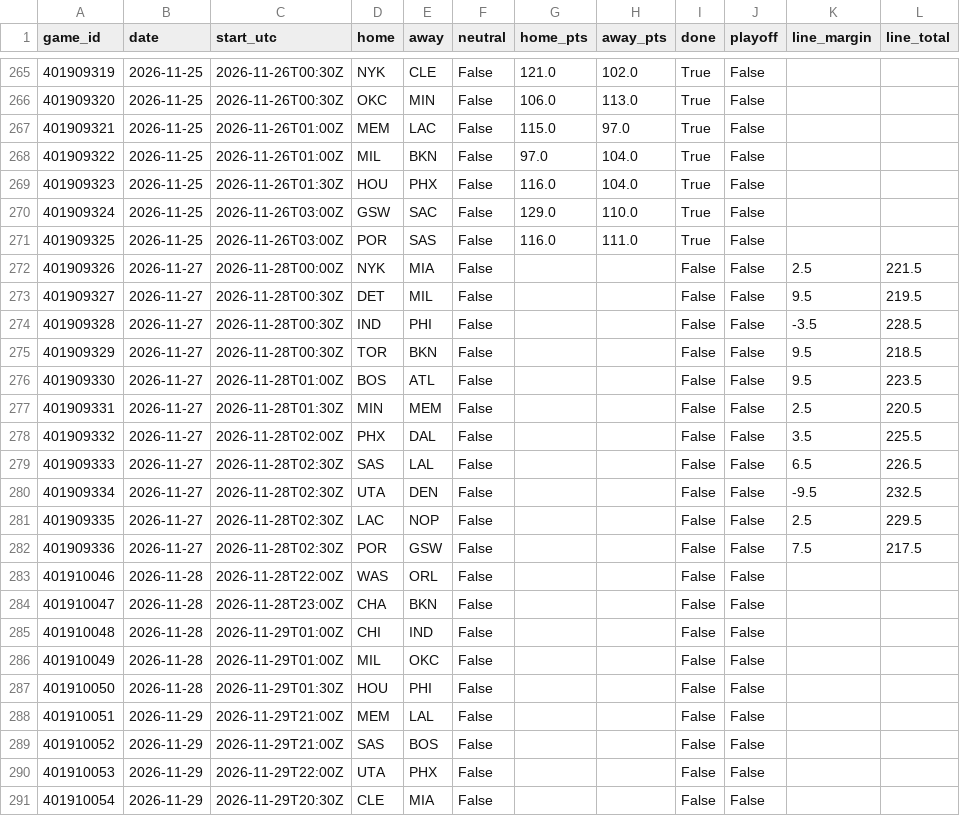
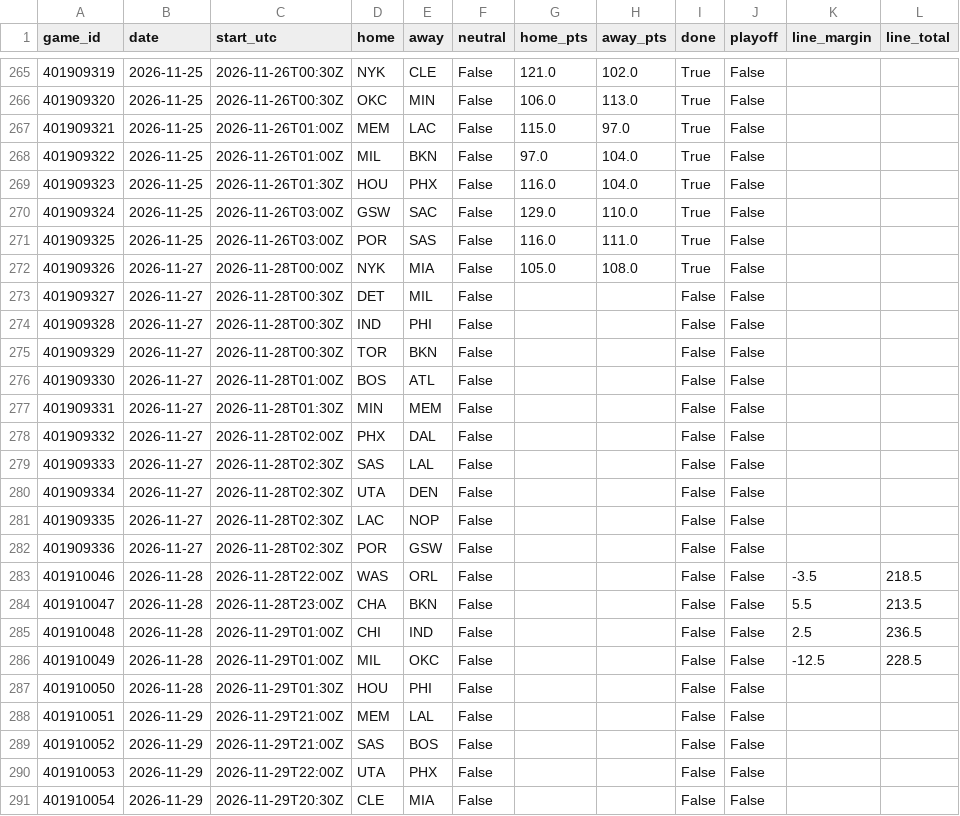
Before and after one commit to willyjo423/nfl-forecast, a CSV file: data/cache/nba_games_2026.csv, drawn as a sheet; only a part is shown, gaps mark what is left out.

```diff
--- a/data/cache/nba_games_2026.csv
+++ b/data/cache/nba_games_2026.csv
@@ -271,17 +271,17 @@ game_id,date,start_utc,home,away,neutral,home_pts,away_pts,done,playoff,line_mar
 401909325,2026-11-25,2026-11-26T03:00Z,POR,SAS,False,116.0,111.0,True,False,,
-401909326,2026-11-27,2026-11-28T00:00Z,NYK,MIA,False,,,False,False,2.5,221.5
-401909327,2026-11-27,2026-11-28T00:30Z,DET,MIL,False,,,False,False,9.5,219.5
-401909328,2026-11-27,2026-11-28T00:30Z,IND,PHI,False,,,False,False,-3.5,228.5
-401909329,2026-11-27,2026-11-28T00:30Z,TOR,BKN,False,,,False,False,9.5,218.5
-401909330,2026-11-27,2026-11-28T01:00Z,BOS,ATL,False,,,False,False,9.5,223.5
-401909331,2026-11-27,2026-11-28T01:30Z,MIN,MEM,False,,,False,False,2.5,220.5
-401909332,2026-11-27,2026-11-28T02:00Z,PHX,DAL,False,,,False,False,3.5,225.5
-401909333,2026-11-27,2026-11-28T02:30Z,SAS,LAL,False,,,False,False,6.5,226.5
-401909334,2026-11-27,2026-11-28T02:30Z,UTA,DEN,False,,,False,False,-9.5,232.5
-401909335,2026-11-27,2026-11-28T02:30Z,LAC,NOP,False,,,False,False,2.5,229.5
-401909336,2026-11-27,2026-11-28T02:30Z,POR,GSW,False,,,False,False,7.5,217.5
-401910046,2026-11-28,2026-11-28T22:00Z,WAS,ORL,False,,,False,False,,
-401910047,2026-11-28,2026-11-28T23:00Z,CHA,BKN,False,,,False,False,,
-401910048,2026-11-28,2026-11-29T01:00Z,CHI,IND,False,,,False,False,,
-401910049,2026-11-28,2026-11-29T01:00Z,MIL,OKC,False,,,False,False,,
+401909326,2026-11-27,2026-11-28T00:00Z,NYK,MIA,False,105.0,108.0,True,False,,
+401909327,2026-11-27,2026-11-28T00:30Z,DET,MIL,False,,,False,False,,
+401909328,2026-11-27,2026-11-28T00:30Z,IND,PHI,False,,,False,False,,
+401909329,2026-11-27,2026-11-28T00:30Z,TOR,BKN,False,,,False,False,,
+401909330,2026-11-27,2026-11-28T01:00Z,BOS,ATL,False,,,False,False,,
+401909331,2026-11-27,2026-11-28T01:30Z,MIN,MEM,False,,,False,False,,
+401909332,2026-11-27,2026-11-28T02:00Z,PHX,DAL,False,,,False,False,,
+401909333,2026-11-27,2026-11-28T02:30Z,SAS,LAL,False,,,False,False,,
+401909334,2026-11-27,2026-11-28T02:30Z,UTA,DEN,False,,,False,False,,
+401909335,2026-11-27,2026-11-28T02:30Z,LAC,NOP,False,,,False,False,,
+401909336,2026-11-27,2026-11-28T02:30Z,POR,GSW,False,,,False,False,,
+401910046,2026-11-28,2026-11-28T22:00Z,WAS,ORL,False,,,False,False,-3.5,218.5
+401910047,2026-11-28,2026-11-28T23:00Z,CHA,BKN,False,,,False,False,5.5,213.5
+401910048,2026-11-28,2026-11-29T01:00Z,CHI,IND,False,,,False,False,2.5,236.5
+401910049,2026-11-28,2026-11-29T01:00Z,MIL,OKC,False,,,False,False,-12.5,228.5
 401910050,2026-11-28,2026-11-29T01:30Z,HOU,PHI,False,,,False,False,,
```
Also changed, not shown: data/cache/nhl_games_2026.csv, data/cache/nhl_goalies_2026.csv, 6 other files.
